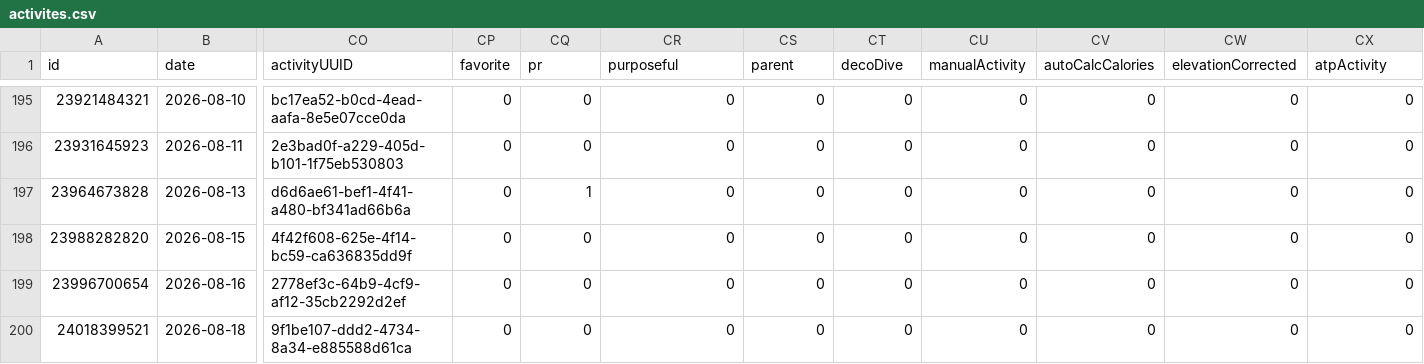
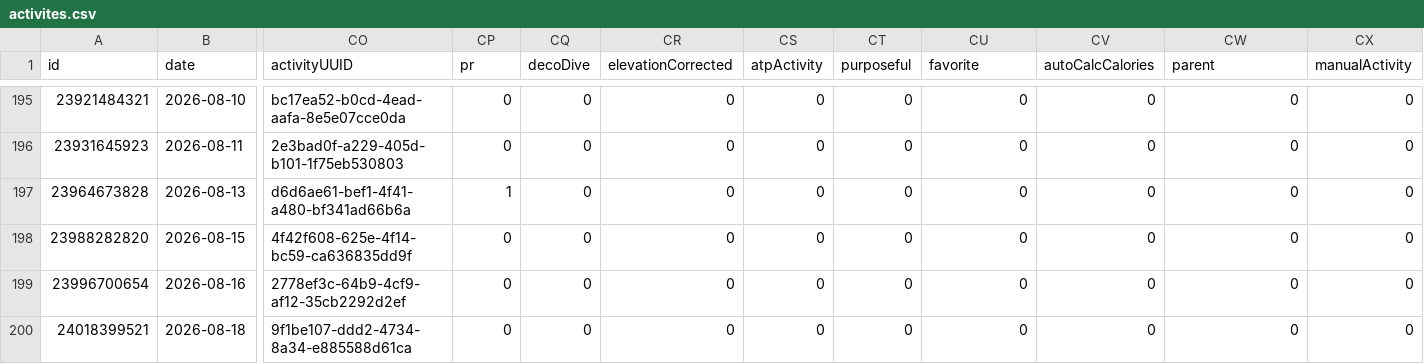
Before and after one commit to nicolasmahut-ui/garmin-data, a CSV file: activites.csv, drawn as a sheet; only a part is shown, gaps mark what is left out; the diff covers the shown part only; the diff names each change by its address in the sheet, - before the commit and + after, or states it on an @@ line.

Commit message:
activites 2026-11-19 04:17

```diff
--- a/activites.csv
+++ b/activites.csv
-CP1: favorite
+CP1: pr
-CQ1: pr
+CQ1: decoDive
-CR1: purposeful
+CR1: elevationCorrected
-CS1: parent
+CS1: atpActivity
-CT1: decoDive
+CT1: purposeful
-CU1: manualActivity
+CU1: favorite
-CW1: elevationCorrected
+CW1: parent
-CX1: atpActivity
+CX1: manualActivity
-CP197 (pr): 0
+CP197 (pr): 1
-CQ197 (decoDive): 1
+CQ197 (decoDive): 0
```
Also changed, not shown: 44 edited cells elsewhere in this file.
